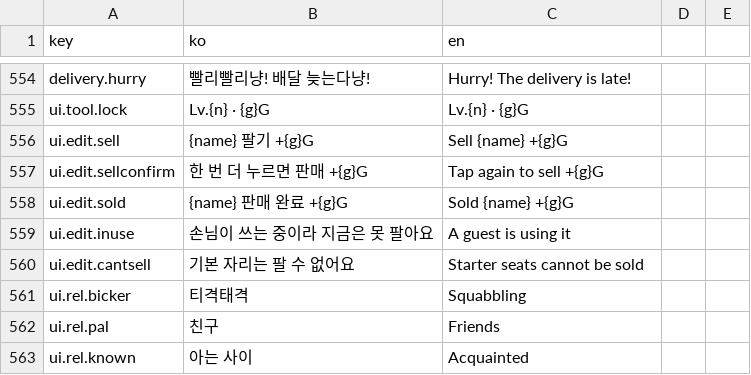
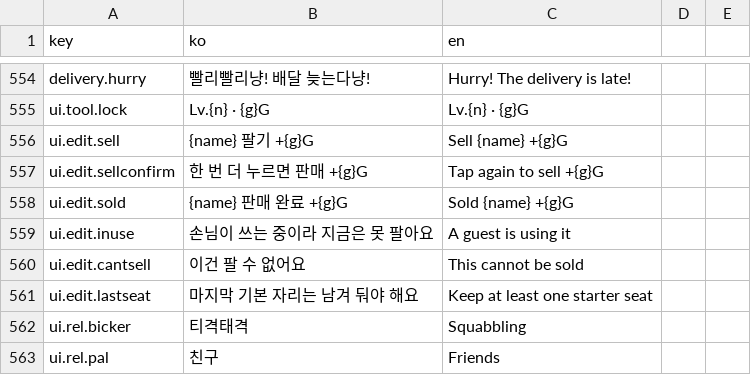
Before and after one commit to EssentialHwan/EssentialHwan, a CSV file: 여기까페냐옹/UnityProject/Assets/Localization/strings.csv, drawn as a sheet; only a part is shown, gaps mark what is left out; the shorter side is filled out with more unchanged rows.

```diff
--- a/여기까페냐옹/UnityProject/Assets/Localization/strings.csv
+++ b/여기까페냐옹/UnityProject/Assets/Localization/strings.csv
@@ -559,3 +559,4 @@ ui.edit.sold,{name} 판매 완료 +{g}G,Sold {name} +{g}G
 ui.edit.inuse,손님이 쓰는 중이라 지금은 못 팔아요,A guest is using it
-ui.edit.cantsell,기본 자리는 팔 수 없어요,Starter seats cannot be sold
+ui.edit.cantsell,이건 팔 수 없어요,This cannot be sold
+ui.edit.lastseat,마지막 기본 자리는 남겨 둬야 해요,Keep at least one starter seat
 ui.rel.bicker,티격태격,Squabbling
```
Also changed, not shown: 여기까페냐옹/UnityProject/Assets/Resources/strings.csv, 10 other files.
